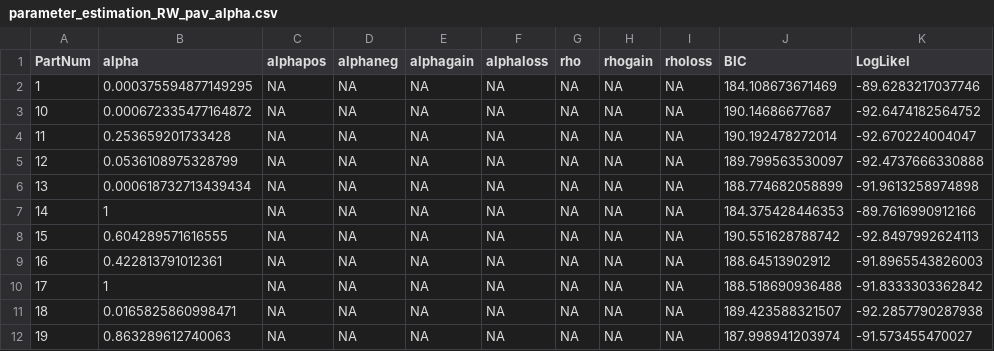
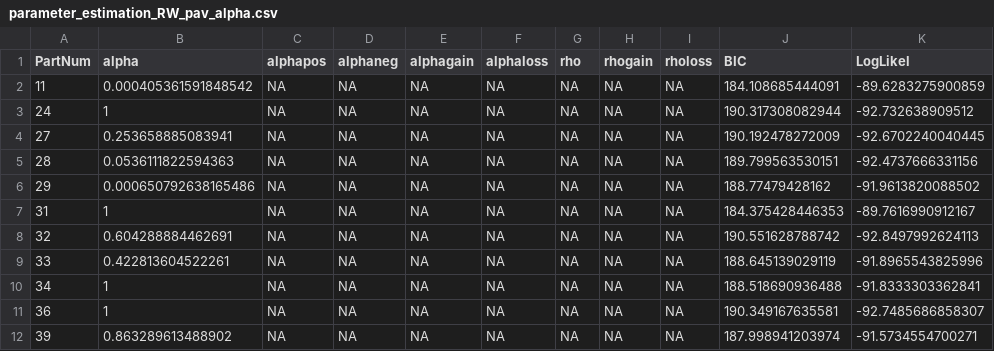
Before and after one commit to FPupillo/RL_Reversal_depression, a CSV file: output_folder/parameter_estimation_RW_pav_alpha.csv, drawn as a sheet; only a part is shown; the diff covers the shown part only.

```diff
--- a/output_folder/parameter_estimation_RW_pav_alpha.csv
+++ b/output_folder/parameter_estimation_RW_pav_alpha.csv
@@ -1,12 +1,12 @@
 "PartNum","alpha","alphapos","alphaneg","alphagain","alphaloss","rho","rhogain","rholoss","BIC","LogLikel"
-1,0.000375594877149295,NA,NA,NA,NA,NA,NA,NA,184.108673671469,-89.6283217037746
-10,0.000672335477164872,NA,NA,NA,NA,NA,NA,NA,190.14686677687,-92.6474182564752
-11,0.253659201733428,NA,NA,NA,NA,NA,NA,NA,190.192478272014,-92.670224004047
-12,0.0536108975328799,NA,NA,NA,NA,NA,NA,NA,189.799563530097,-92.4737666330888
-13,0.000618732713439434,NA,NA,NA,NA,NA,NA,NA,188.774682058899,-91.9613258974898
-14,1,NA,NA,NA,NA,NA,NA,NA,184.375428446353,-89.7616990912166
-15,0.604289571616555,NA,NA,NA,NA,NA,NA,NA,190.551628788742,-92.8497992624113
-16,0.422813791012361,NA,NA,NA,NA,NA,NA,NA,188.64513902912,-91.8965543826003
-17,1,NA,NA,NA,NA,NA,NA,NA,188.518690936488,-91.8333303362842
-18,0.0165825860998471,NA,NA,NA,NA,NA,NA,NA,189.423588321507,-92.2857790287938
-19,0.863289612740063,NA,NA,NA,NA,NA,NA,NA,187.998941203974,-91.573455470027
+11,0.000405361591848542,NA,NA,NA,NA,NA,NA,NA,184.108685444091,-89.6283275900859
+24,1,NA,NA,NA,NA,NA,NA,NA,190.317308082944,-92.732638909512
+27,0.253658885083941,NA,NA,NA,NA,NA,NA,NA,190.192478272009,-92.6702240040445
+28,0.0536111822594363,NA,NA,NA,NA,NA,NA,NA,189.799563530151,-92.4737666331156
+29,0.000650792638165486,NA,NA,NA,NA,NA,NA,NA,188.77479428162,-91.9613820088502
+31,1,NA,NA,NA,NA,NA,NA,NA,184.375428446353,-89.7616990912167
+32,0.604288884462691,NA,NA,NA,NA,NA,NA,NA,190.551628788742,-92.8497992624113
+33,0.422813604522261,NA,NA,NA,NA,NA,NA,NA,188.645139029119,-91.8965543825996
+34,1,NA,NA,NA,NA,NA,NA,NA,188.518690936488,-91.8333303362841
+36,1,NA,NA,NA,NA,NA,NA,NA,190.349167635581,-92.7485686858307
+39,0.863289613488902,NA,NA,NA,NA,NA,NA,NA,187.998941203974,-91.5734554700271
```
Also changed, not shown: 88 edited cells elsewhere in this file, output_folder/parameter_estimation_RW_pav_alpha_gainloss.csv, output_folder/parameter_estimation_RW_pav_alpha_gainloss_rho.csv, 8 other files.
